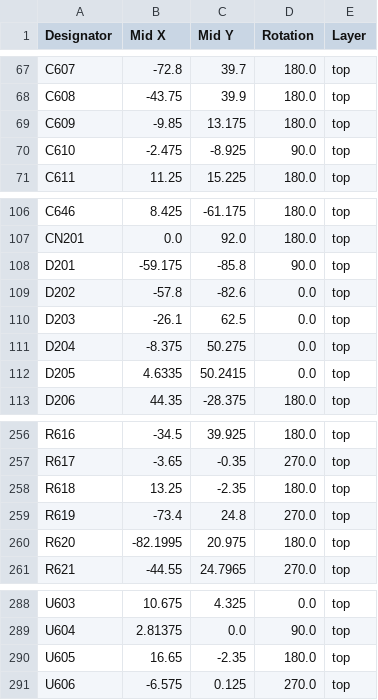
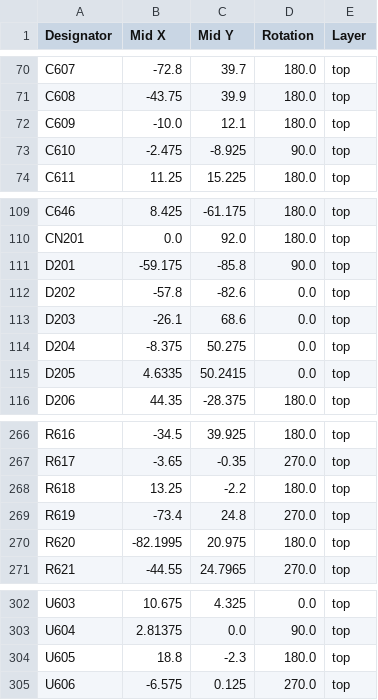
Before and after one commit to Arrow-air/project-caribou, a CSV file: engineering/electronics/pcbs/CBC_PCB/kicad/production/positions.csv, drawn as a sheet; only a part is shown, gaps mark what is left out; the diff covers the shown part only.

```diff
--- a/engineering/electronics/pcbs/CBC_PCB/kicad/production/positions.csv
+++ b/engineering/electronics/pcbs/CBC_PCB/kicad/production/positions.csv
@@ -68,3 +71,3 @@ C607,-72.8,39.7,180.0,top
 C608,-43.75,39.9,180.0,top
-C609,-9.85,13.175,180.0,top
+C609,-10.0,12.1,180.0,top
 C610,-2.475,-8.925,90.0,top
@@ -109,3 +112,3 @@ D201,-59.175,-85.8,90.0,top
 D202,-57.8,-82.6,0.0,top
-D203,-26.1,62.5,0.0,top
+D203,-26.1,68.6,0.0,top
 D204,-8.375,50.275,0.0,top
@@ -257,3 +267,3 @@ R616,-34.5,39.925,180.0,top
 R617,-3.65,-0.35,270.0,top
-R618,13.25,-2.35,180.0,top
+R618,13.25,-2.2,180.0,top
 R619,-73.4,24.8,270.0,top
@@ -289,3 +303,3 @@ U603,10.675,4.325,0.0,top
 U604,2.81375,0.0,90.0,top
-U605,16.65,-2.35,180.0,top
+U605,18.8,-2.3,180.0,top
 U606,-6.575,0.125,270.0,top
```
Also changed, not shown: 16 added rows, 3 removed rows and 1 edited cell elsewhere in this file, engineering/electronics/pcbs/CBC_PCB/kicad/production/bom.csv, engineering/electronics/pcbs/CBC_PCB/kicad/production/designators.csv, 30 other files.
